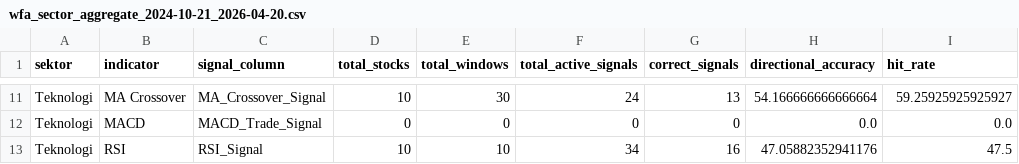
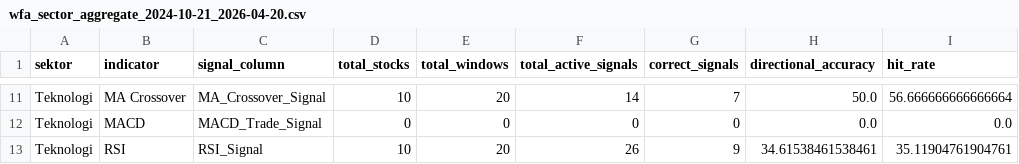
Before and after one commit to AgngPrasetyo/IHSG-Stock-Assistant, a CSV file: data/wfa_sector_aggregate_2024-10-21_2026-04-20.csv, drawn as a sheet; only a part is shown, gaps mark what is left out; the diff covers the shown part only; the diff names each change by its address in the sheet, - before the commit and + after, or states it on an @@ line.

```diff
--- a/data/wfa_sector_aggregate_2024-10-21_2026-04-20.csv
+++ b/data/wfa_sector_aggregate_2024-10-21_2026-04-20.csv
-E11 (total_windows): 30
+E11 (total_windows): 20
-F11 (total_active_signals): 24
+F11 (total_active_signals): 14
-G11 (correct_signals): 13
+G11 (correct_signals): 7
-H11 (directional_accuracy): 54.166666666666664
+H11 (directional_accuracy): 50.0
-I11 (hit_rate): 59.25925925925927
+I11 (hit_rate): 56.666666666666664
-E13 (total_windows): 10
+E13 (total_windows): 20
-F13 (total_active_signals): 34
+F13 (total_active_signals): 26
-G13 (correct_signals): 16
+G13 (correct_signals): 9
-H13 (directional_accuracy): 47.05882352941176
+H13 (directional_accuracy): 34.61538461538461
-I13 (hit_rate): 47.5
+I13 (hit_rate): 35.11904761904761
```
Also changed, not shown: 32 edited cells elsewhere in this file, data/wfa_best_indicator_by_sector_2024-10-21_2026-04-20.csv, data/wfa_sector_window_selection_2024-10-21_2026-04-20.csv, 5 other files.
